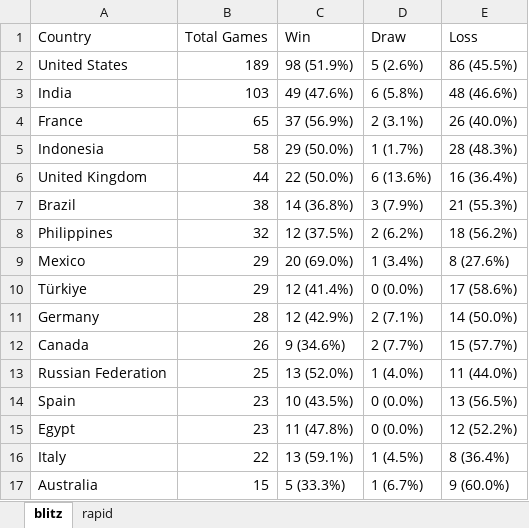
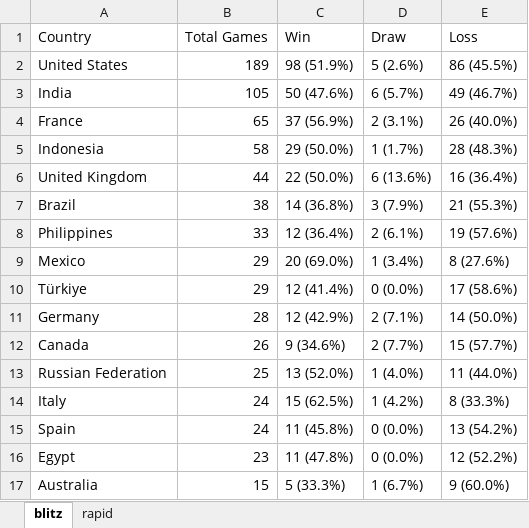
Before and after one commit to DaniyalAtiq9/chess_analytics_bot, an Excel workbook: data/country_outcome_tables.xlsx, sheet blitz, drawn as a sheet; values as stored, in another font and other column widths than the file's, no borders; removed rows and columns are numbered as before the commit, all else as after; the diff names each change by its address in the sheet, - before the commit and + after, or states it on an @@ line.

```diff
--- a/data/country_outcome_tables.xlsx (sheet blitz)
+++ b/data/country_outcome_tables.xlsx (sheet blitz)
-B3 (Total Games): 103
+B3 (Total Games): 105
-C3 (Win): 49 (47.6%)
+C3 (Win): 50 (47.6%)
-D3 (Draw): 6 (5.8%)
+D3 (Draw): 6 (5.7%)
-E3 (Loss): 48 (46.6%)
+E3 (Loss): 49 (46.7%)
-B8 (Total Games): 32
+B8 (Total Games): 33
-C8 (Win): 12 (37.5%)
+C8 (Win): 12 (36.4%)
-D8 (Draw): 2 (6.2%)
+D8 (Draw): 2 (6.1%)
-E8 (Loss): 18 (56.2%)
+E8 (Loss): 19 (57.6%)
+row 14: Italy | 24 | 15 (62.5%) | 1 (4.2%) | 8 (33.3%)
-B15 (Total Games): 23
+B15 (Total Games): 24
-C15 (Win): 10 (43.5%)
+C15 (Win): 11 (45.8%)
-E15 (Loss): 13 (56.5%)
+E15 (Loss): 13 (54.2%)
-row 16: Italy | 22 | 13 (59.1%) | 1 (4.5%) | 8 (36.4%)
```
Also changed, not shown: 9 other files.
